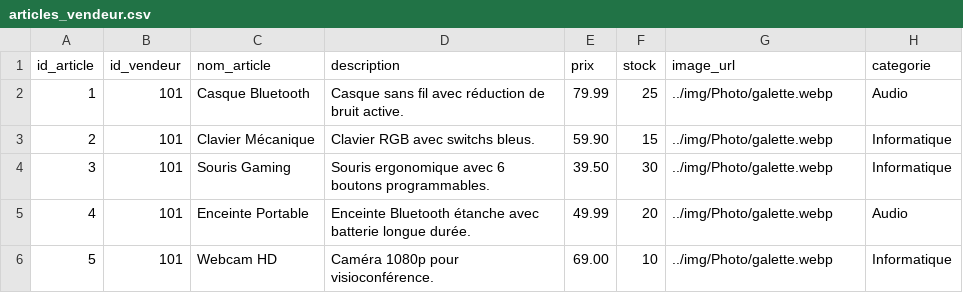
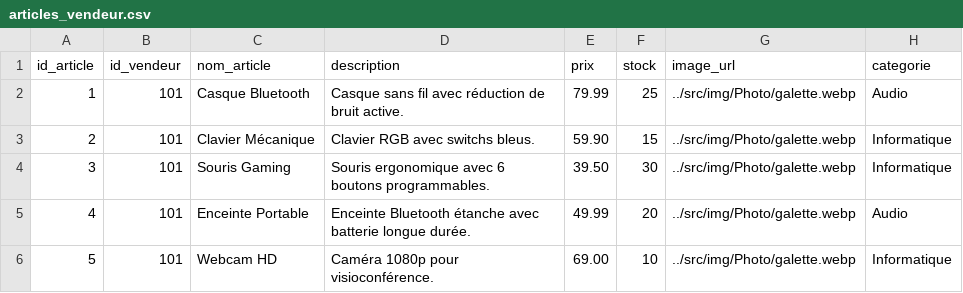
Before and after one commit to SAE-COBREC/main, a CSV file: src/data/articles_vendeur.csv, drawn as a sheet.

```diff
--- a/src/data/articles_vendeur.csv
+++ b/src/data/articles_vendeur.csv
@@ -1,6 +1,6 @@
 id_article;id_vendeur;nom_article;description;prix;stock;image_url;categorie
-1;101;Casque Bluetooth;Casque sans fil avec réduction de bruit active.;79.99;25;../img/Photo/galette.webp;Audio
-2;101;Clavier Mécanique;Clavier RGB avec switchs bleus.;59.90;15;../img/Photo/galette.webp;Informatique
-3;101;Souris Gaming;Souris ergonomique avec 6 boutons programmables.;39.50;30;../img/Photo/galette.webp;Informatique
-4;101;Enceinte Portable;Enceinte Bluetooth étanche avec batterie longue durée.;49.99;20;../img/Photo/galette.webp;Audio
-5;101;Webcam HD;Caméra 1080p pour visioconférence.;69.00;10;../img/Photo/galette.webp;Informatique
+1;101;Casque Bluetooth;Casque sans fil avec réduction de bruit active.;79.99;25;../src/img/Photo/galette.webp;Audio
+2;101;Clavier Mécanique;Clavier RGB avec switchs bleus.;59.90;15;../src/img/Photo/galette.webp;Informatique
+3;101;Souris Gaming;Souris ergonomique avec 6 boutons programmables.;39.50;30;../src/img/Photo/galette.webp;Informatique
+4;101;Enceinte Portable;Enceinte Bluetooth étanche avec batterie longue durée.;49.99;20;../src/img/Photo/galette.webp;Audio
+5;101;Webcam HD;Caméra 1080p pour visioconférence.;69.00;10;../src/img/Photo/galette.webp;Informatique
```
Also changed, not shown: 3 other files.
